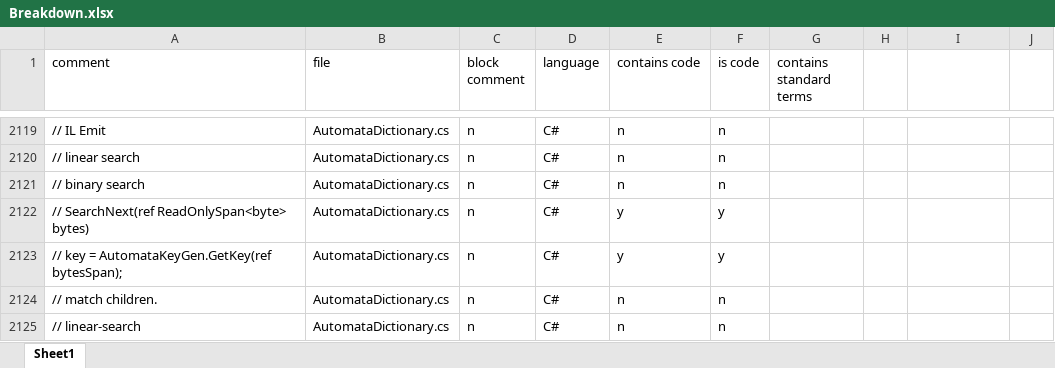
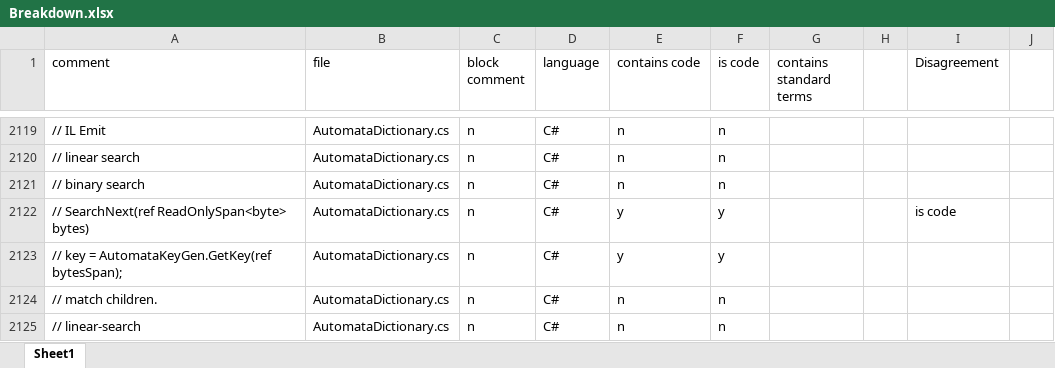
Before and after one commit to mjdecker/Commented-out-Code-Analysis, an Excel workbook: Breakdown.xlsx, sheet Sheet1, drawn as a sheet; only a part is shown, gaps mark what is left out; values as stored, in another font and other column widths than the file's, no borders; the diff covers the shown part only; the diff names each change by its address in the sheet, - before the commit and + after, or states it on an @@ line.

Commit message:
Added DataAnalysis.xlsx which holds classification from second reviewer, and updated breakdown.xlsx with additional column to signify differences

```diff
--- a/Breakdown.xlsx (sheet Sheet1)
+++ b/Breakdown.xlsx (sheet Sheet1)
-I1: (empty)
+I1: Disagreement
-I2122 (Disagreement): (empty)
+I2122 (Disagreement): is code
```
Also changed, not shown: 48 edited cells elsewhere in this sheet, 1 other file.
